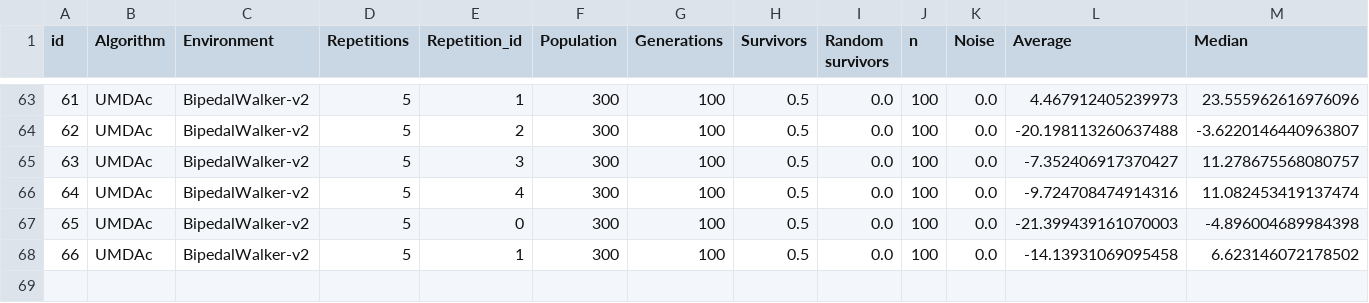
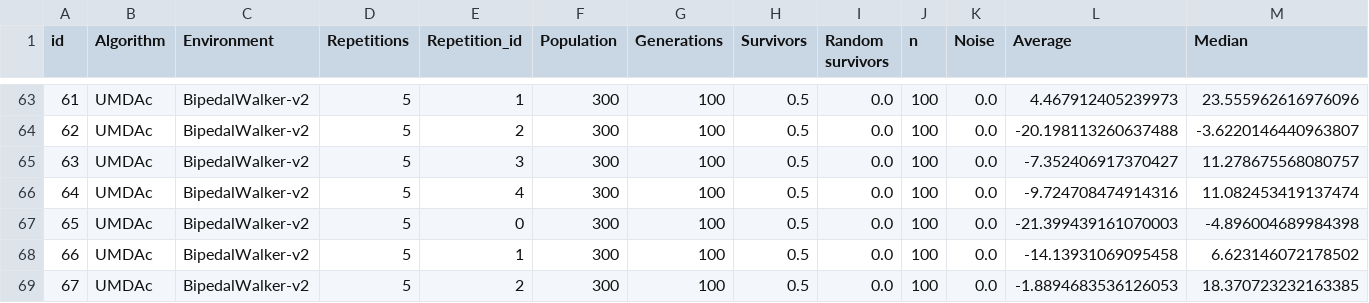
Before and after one commit to mikelma/UMDAc-Experiments, a CSV file: results/main.csv, drawn as a sheet; only a part is shown, gaps mark what is left out; rows hold the shown columns only; the diff names each change by its address in the sheet, - before the commit and + after, or states it on an @@ line.

```diff
--- a/results/main.csv
+++ b/results/main.csv
+row 69: 67 | UMDAc | BipedalWalker-v2 | 5 | 2 | 300 | 100 | 0.5 | 0.0 | 100 | 0.0 | -1.8894683536126053 | 18.370723232163385
```
Also changed, not shown: 2 other files.
